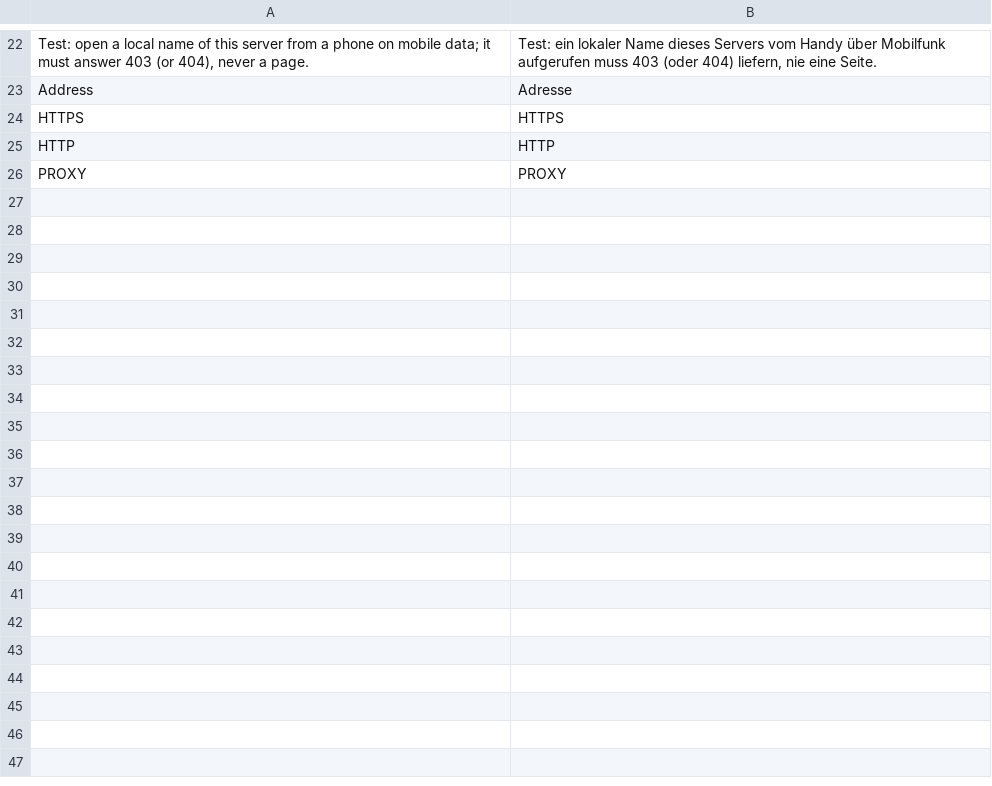
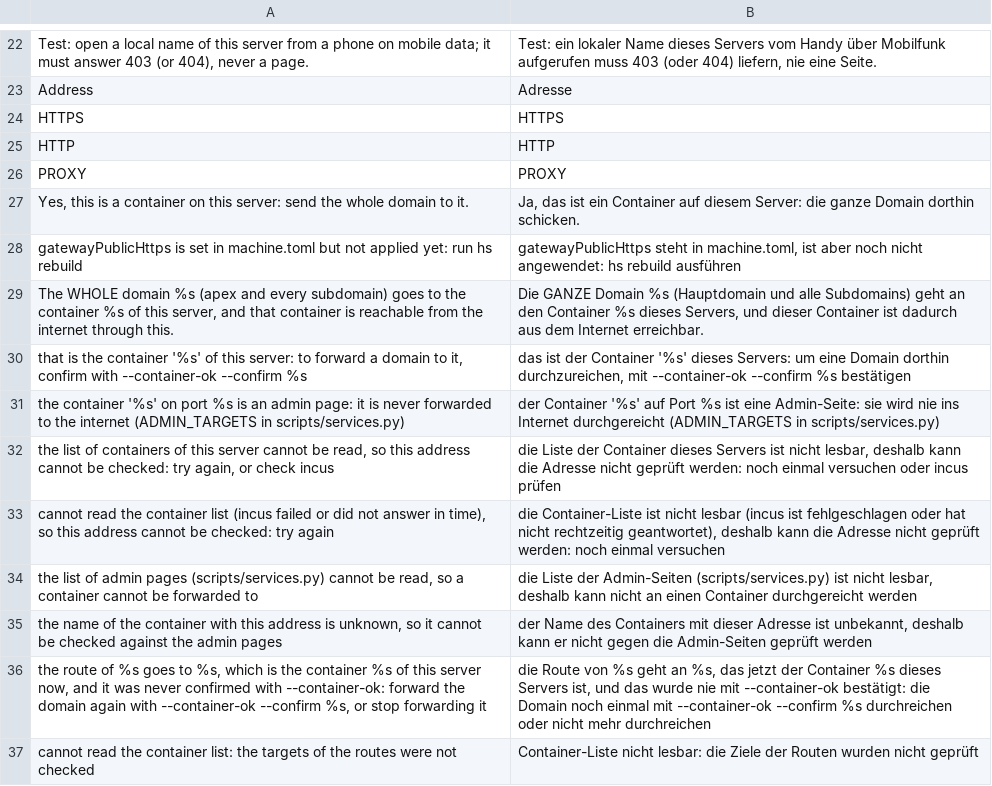
Before and after one commit to hobnix/server, a TSV file: capabilities/passthrough/i18n/de.tsv, drawn as a sheet; only a part is shown, gaps mark what is left out; the diff names each change by its address in the sheet, - before the commit and + after, or states it on an @@ line.

Commit message:
Allow a container of this server as a passthrough target, with confirmation
A reverse proxy (Zoraxy) often runs in a container on the same server.
hs ext passthrough add refused every container; now a container is
allowed only with --container-ok and the typed domain (--confirm).

- always refused: loopback, the host's own addresses, non-private
  addresses, and admin ports of containers (ADMIN_TARGETS and the admin
  table of hs ports, including dcName and the ports-admin rows);
  Zoraxy on 443 and 80 is allowed, on 8000 it is not
- fails closed when the container list (incus list, static addresses of
  stopped containers) or the admin table cannot be read
- the route header records container=yes; status and refresh warn about
  routes whose target is now a container or an admin container
- web form: a switch with visible text, not ticked, plus the typed domain
- the refusal for a missing public port says "run hs rebuild" when
  machine.toml already sets it
- a stopped container with an address from DHCP is unknown while it is
  stopped (guide, NOTES)

```diff
--- a/capabilities/passthrough/i18n/de.tsv
+++ b/capabilities/passthrough/i18n/de.tsv
+row 27: Yes, this is a container on this server: send the whole domain to it. | Ja, das ist ein Container auf diesem Server: die ganze Domain dorthin schicken.
+row 28: gatewayPublicHttps is set in machine.toml but not applied yet: run hs rebuild | gatewayPublicHttps steht in machine.toml, ist aber noch nicht angewendet: hs rebuild ausführen
+row 29: The WHOLE domain %s (apex and every subdomain) goes to the container %s of this server, and that container is reachable from the internet through this. | Die GANZE Domain %s (Hauptdomain und alle Subdomains) geht an den Container %s dieses Servers, und dieser Container ist dadurch aus dem Internet erreichbar.
+row 30: that is the container '%s' of this server: to forward a domain to it, confirm with --container-ok --confirm %s | das ist der Container '%s' dieses Servers: um eine Domain dorthin durchzureichen, mit --container-ok --confirm %s bestätigen
+row 31: the container '%s' on port %s is an admin page: it is never forwarded to the internet (ADMIN_TARGETS in scripts/services.py) | der Container '%s' auf Port %s ist eine Admin-Seite: sie wird nie ins Internet durchgereicht (ADMIN_TARGETS in scripts/services.py)
+row 32: the list of containers of this server cannot be read, so this address cannot be checked: try again, or check incus | die Liste der Container dieses Servers ist nicht lesbar, deshalb kann die Adresse nicht geprüft werden: noch einmal versuchen oder incus prüfen
+row 33: cannot read the container list (incus failed or did not answer in time), so this address cannot be checked: try again | die Container-Liste ist nicht lesbar (incus ist fehlgeschlagen oder hat nicht rechtzeitig geantwortet), deshalb kann die Adresse nicht geprüft werden: noch einmal versuchen
+row 34: the list of admin pages (scripts/services.py) cannot be read, so a container cannot be forwarded to | die Liste der Admin-Seiten (scripts/services.py) ist nicht lesbar, deshalb kann nicht an einen Container durchgereicht werden
+row 35: the name of the container with this address is unknown, so it cannot be checked against the admin pages | der Name des Containers mit dieser Adresse ist unbekannt, deshalb kann er nicht gegen die Admin-Seiten geprüft werden
+row 36: the route of %s goes to %s, which is the container %s of this server now, and it was never confirmed with --container-ok: forward the domain again with --container-ok --confirm %s, or stop forwarding it | die Route von %s geht an %s, das jetzt der Container %s dieses Servers ist, und das wurde nie mit --container-ok bestätigt: die Domain noch einmal mit --container-ok --confirm %s durchreichen oder nicht mehr durchreichen
+row 37: cannot read the container list: the targets of the routes were not checked | Container-Liste nicht lesbar: die Ziele der Routen wurden nicht geprüft
```
Also changed, not shown: capabilities/passthrough/commands.tsv, 10 other files.
